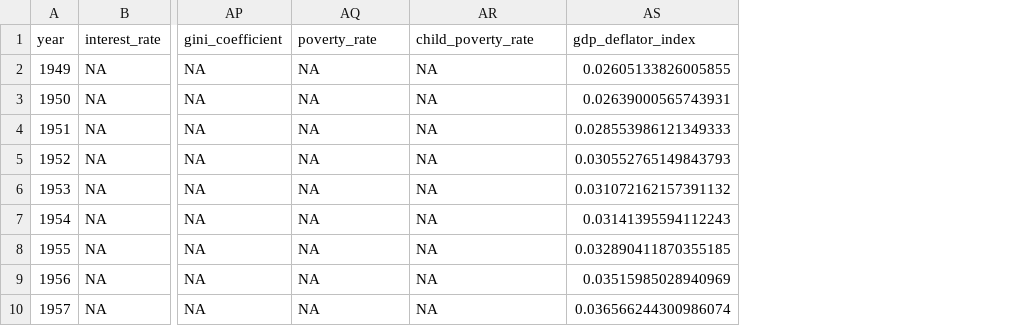
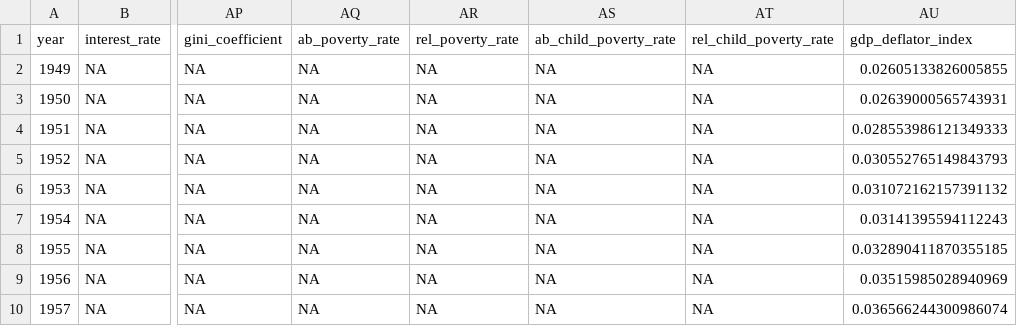
Before and after one commit to michael-reda/uk_macroeconomic_variables, a CSV file: data/macroeconomic_variables.csv, drawn as a sheet; only a part is shown, gaps mark what is left out; addresses are those after the commit; the diff names each change by its address in the sheet, - before the commit and + after, or states it on an @@ line.

```diff
--- a/data/macroeconomic_variables.csv
+++ b/data/macroeconomic_variables.csv
+column AR (rel_poverty_rate), rows 2-10: all NA
+column AT (rel_child_poverty_rate), rows 2-10: all NA
-AQ1: poverty_rate
+AQ1: ab_poverty_rate
-AS1: child_poverty_rate
+AS1: ab_child_poverty_rate
```
Also changed, not shown: 3 other files.
